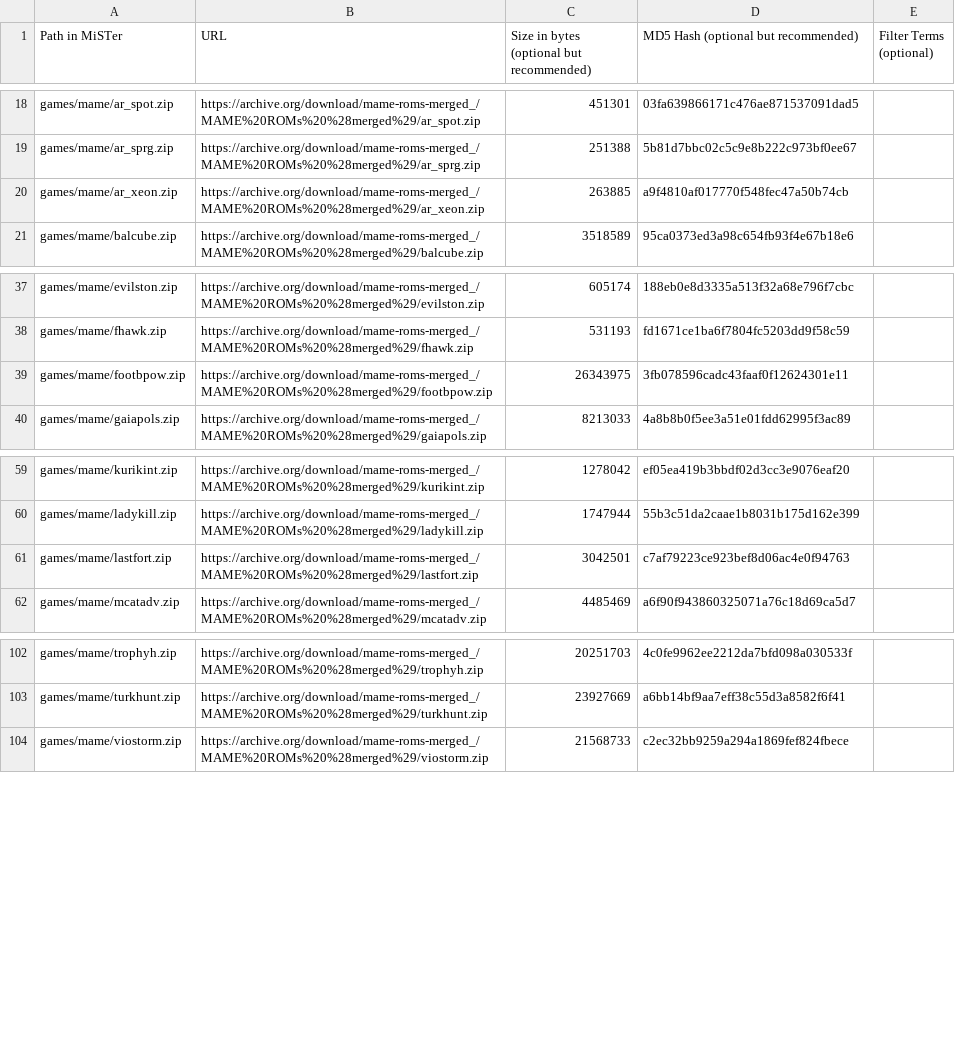
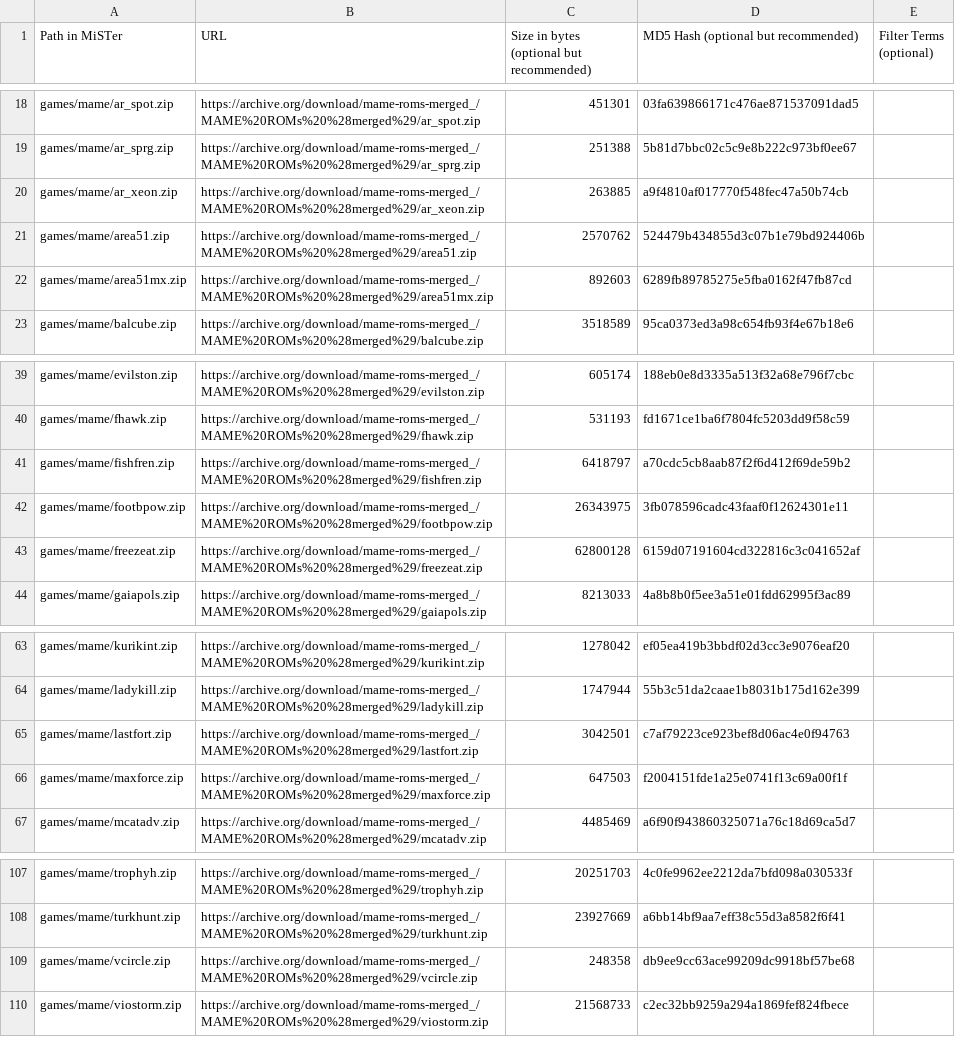
Before and after one commit to decoryah/MiSTer_decoryah, a CSV file: external_files.csv, drawn as a sheet; only a part is shown, gaps mark what is left out; the diff names each change by its address in the sheet, - before the commit and + after, or states it on an @@ line.

```diff
--- a/external_files.csv
+++ b/external_files.csv
+row 21: games/mame/area51.zip | https://archive.org/download/mame-roms-merged_/MAME%20ROMs%20%28merged%29/area51.zip | 2570762 | 524479b434855d3c07b1e79bd924406b
+row 22: games/mame/area51mx.zip | https://archive.org/download/mame-roms-merged_/MAME%20ROMs%20%28merged%29/area51mx.zip | 892603 | 6289fb89785275e5fba0162f47fb87cd
+row 41: games/mame/fishfren.zip | https://archive.org/download/mame-roms-merged_/MAME%20ROMs%20%28merged%29/fishfren.zip | 6418797 | a70cdc5cb8aab87f2f6d412f69de59b2
+row 43: games/mame/freezeat.zip | https://archive.org/download/mame-roms-merged_/MAME%20ROMs%20%28merged%29/freezeat.zip | 62800128 | 6159d07191604cd322816c3c041652af
+row 66: games/mame/maxforce.zip | https://archive.org/download/mame-roms-merged_/MAME%20ROMs%20%28merged%29/maxforce.zip | 647503 | f2004151fde1a25e0741f13c69a00f1f
+row 109: games/mame/vcircle.zip | https://archive.org/download/mame-roms-merged_/MAME%20ROMs%20%28merged%29/vcircle.zip | 248358 | db9ee9cc63ace99209dc9918bf57be68
```
Also changed, not shown: 6 other files.
